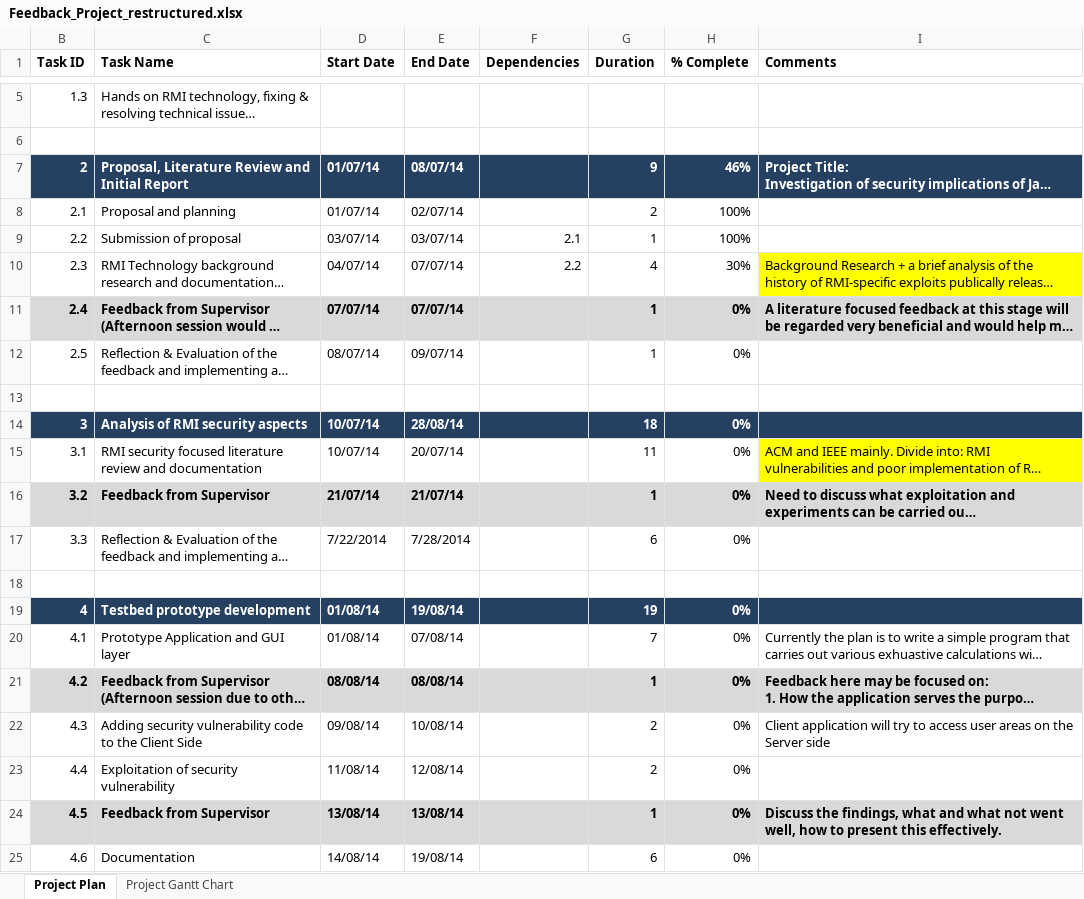
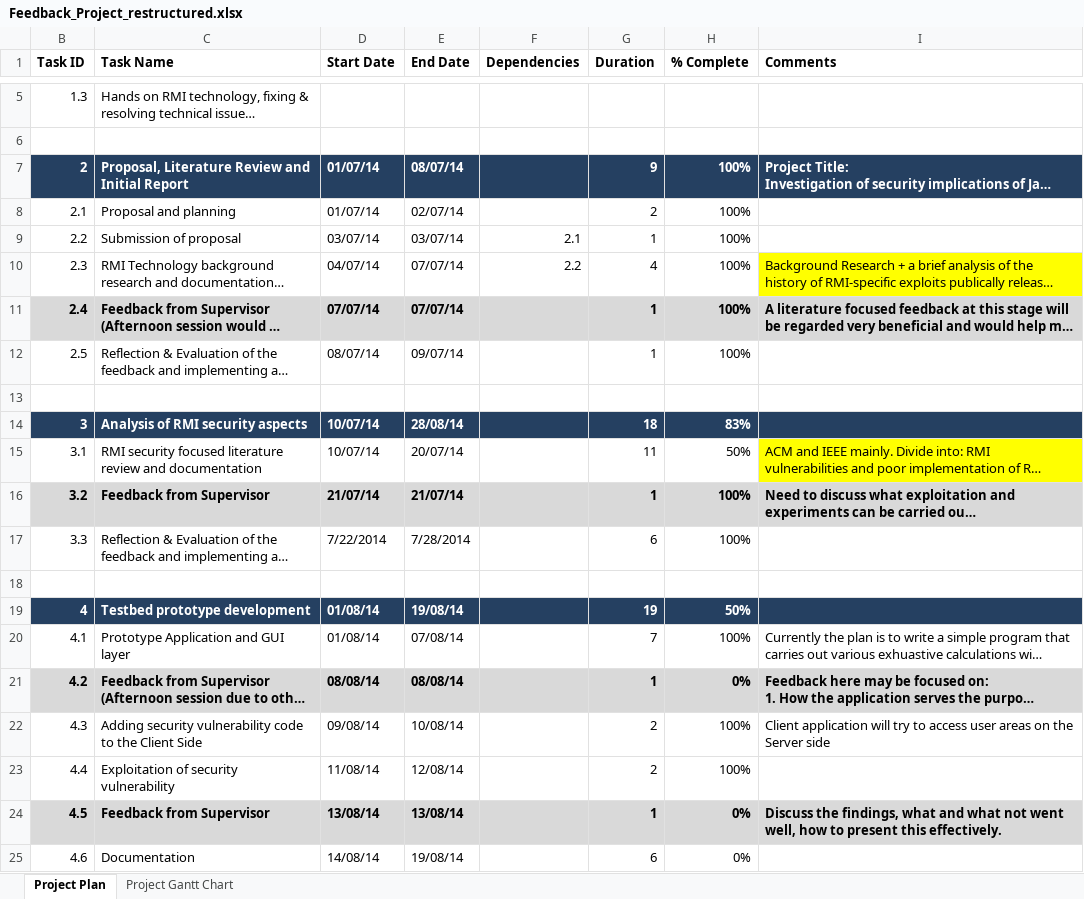
Before and after one commit to mahabrashid/MSc-Project, an Excel workbook: Feedback/Feedback_Project_restructured.xlsx, sheet Project Plan, drawn as a sheet; only a part is shown, gaps mark what is left out; long unchanged cells end in …; values as stored, in another font and other column widths than the file's, no borders; the diff names each change by its address in the sheet, - before the commit and + after, or states it on an @@ line.

Commit message:
Feedback/Feedback_Project_restructured.xlsx updated.

```diff
--- a/Feedback/Feedback_Project_restructured.xlsx (sheet Project Plan)
+++ b/Feedback/Feedback_Project_restructured.xlsx (sheet Project Plan)
-H7 (% Complete): 46%
+H7 (% Complete): 100%
-H10 (% Complete): 30%
+H10 (% Complete): 100%
-H11:H12 (% Complete): 0%
+H11:H12 (% Complete): 100%
-H14 (% Complete): 0%
+H14 (% Complete): 83%
-H15 (% Complete): 0%
+H15 (% Complete): 50%
-H16:H17 (% Complete): 0%
+H16:H17 (% Complete): 100%
-H19 (% Complete): 0%
+H19 (% Complete): 50%
-H20 (% Complete): 0%
+H20 (% Complete): 100%
-H22:H23 (% Complete): 0%
+H22:H23 (% Complete): 100%
```
Also changed, not shown: charts or pictures.
